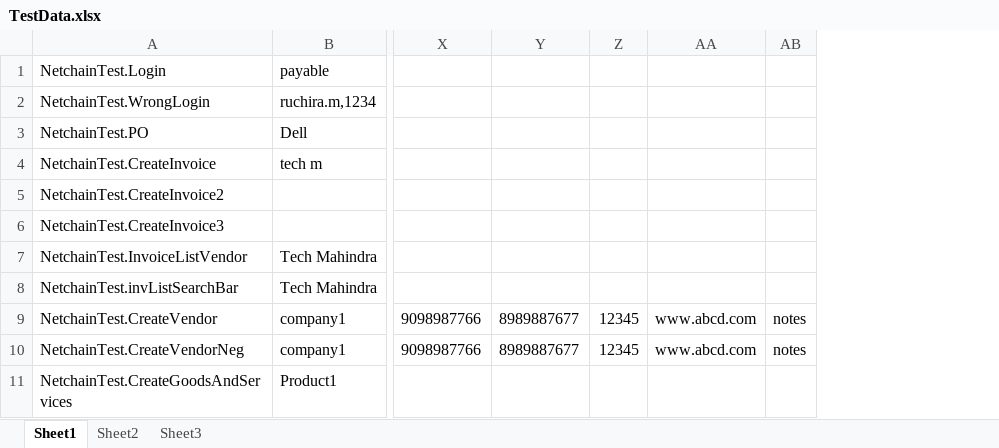
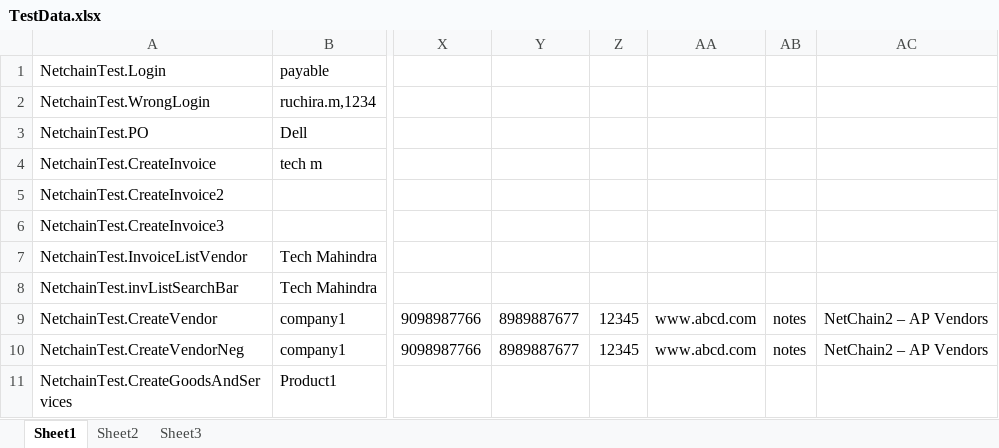
Before and after one commit to CTPL-Ruchira/CTPL-TestAutomation, an Excel workbook: NetConnect-NetChain2/TestData.xlsx, sheet Sheet1, drawn as a sheet; only a part is shown, gaps mark what is left out; values as stored, in another font and other column widths than the file's, no borders; the diff names each change by its address in the sheet, - before the commit and + after, or states it on an @@ line.

Commit message:
changed

```diff
--- a/NetConnect-NetChain2/TestData.xlsx (sheet Sheet1)
+++ b/NetConnect-NetChain2/TestData.xlsx (sheet Sheet1)
+column AC, rows 9-10: NetChain2 – AP Vendors | NetChain2 – AP Vendors
```
